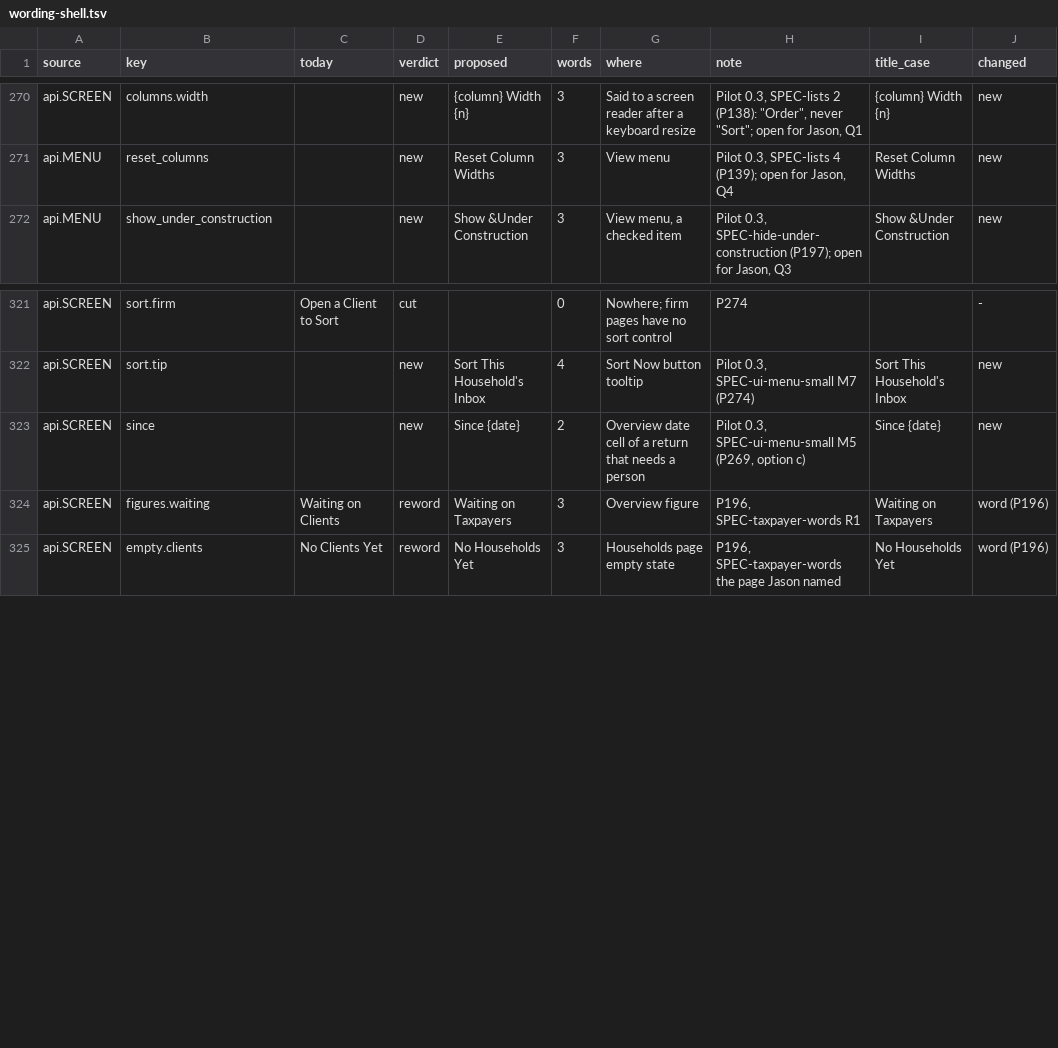
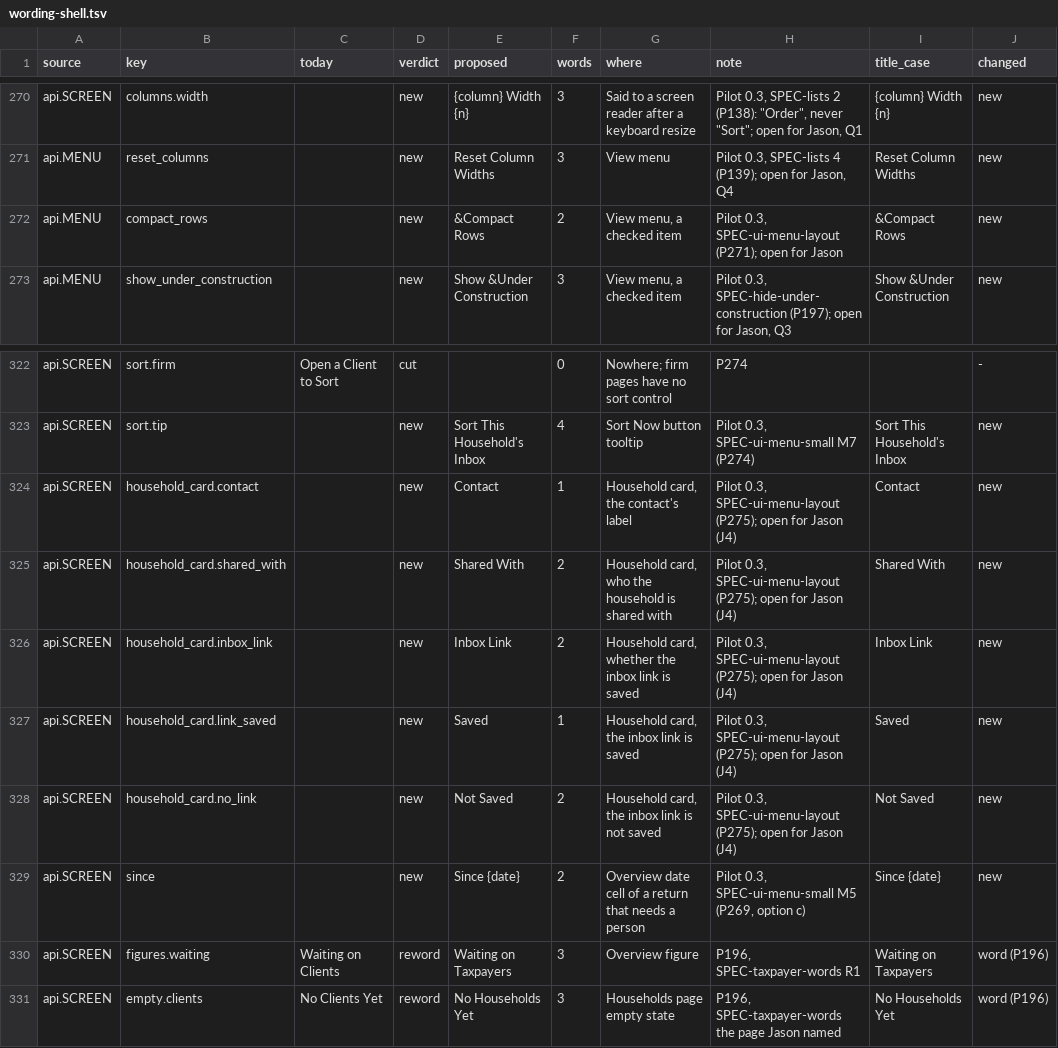
Before and after one commit to J-Park-Associates/Tax-Info-Request-List-Pilot, a TSV file: pilot/wording-shell.tsv, drawn as a sheet; only a part is shown, gaps mark what is left out.

```diff
--- a/pilot/wording-shell.tsv
+++ b/pilot/wording-shell.tsv
@@ -271,2 +271,3 @@ api.SCREEN	columns.width		new	{column} Width {n}	3	Said to a screen reader after
 api.MENU	reset_columns		new	Reset Column Widths	3	View menu	Pilot 0.3, SPEC-lists 4 (P139); open for Jason, Q4	Reset Column Widths	new
+api.MENU	compact_rows		new	&Compact Rows	2	View menu, a checked item	Pilot 0.3, SPEC-ui-menu-layout (P271); open for Jason	&Compact Rows	new
 api.MENU	show_under_construction		new	Show &Under Construction	3	View menu, a checked item	Pilot 0.3, SPEC-hide-under-construction (P197); open for Jason, Q3	Show &Under Construction	new
@@ -322,2 +323,7 @@ api.SCREEN	sort.firm	Open a Client to Sort	cut		0	Nowhere; firm pages have no so
 api.SCREEN	sort.tip		new	Sort This Household's Inbox	4	Sort Now button tooltip	Pilot 0.3, SPEC-ui-menu-small M7 (P274)	Sort This Household's Inbox	new
+api.SCREEN	household_card.contact		new	Contact	1	Household card, the contact's label	Pilot 0.3, SPEC-ui-menu-layout (P275); open for Jason (J4)	Contact	new
+api.SCREEN	household_card.shared_with		new	Shared With	2	Household card, who the household is shared with	Pilot 0.3, SPEC-ui-menu-layout (P275); open for Jason (J4)	Shared With	new
+api.SCREEN	household_card.inbox_link		new	Inbox Link	2	Household card, whether the inbox link is saved	Pilot 0.3, SPEC-ui-menu-layout (P275); open for Jason (J4)	Inbox Link	new
+api.SCREEN	household_card.link_saved		new	Saved	1	Household card, the inbox link is saved	Pilot 0.3, SPEC-ui-menu-layout (P275); open for Jason (J4)	Saved	new
+api.SCREEN	household_card.no_link		new	Not Saved	2	Household card, the inbox link is not saved	Pilot 0.3, SPEC-ui-menu-layout (P275); open for Jason (J4)	Not Saved	new
 api.SCREEN	since		new	Since {date}	2	Overview date cell of a return that needs a person	Pilot 0.3, SPEC-ui-menu-small M5 (P269, option c)	Since {date}	new
```
Also changed, not shown: 18 other files.
